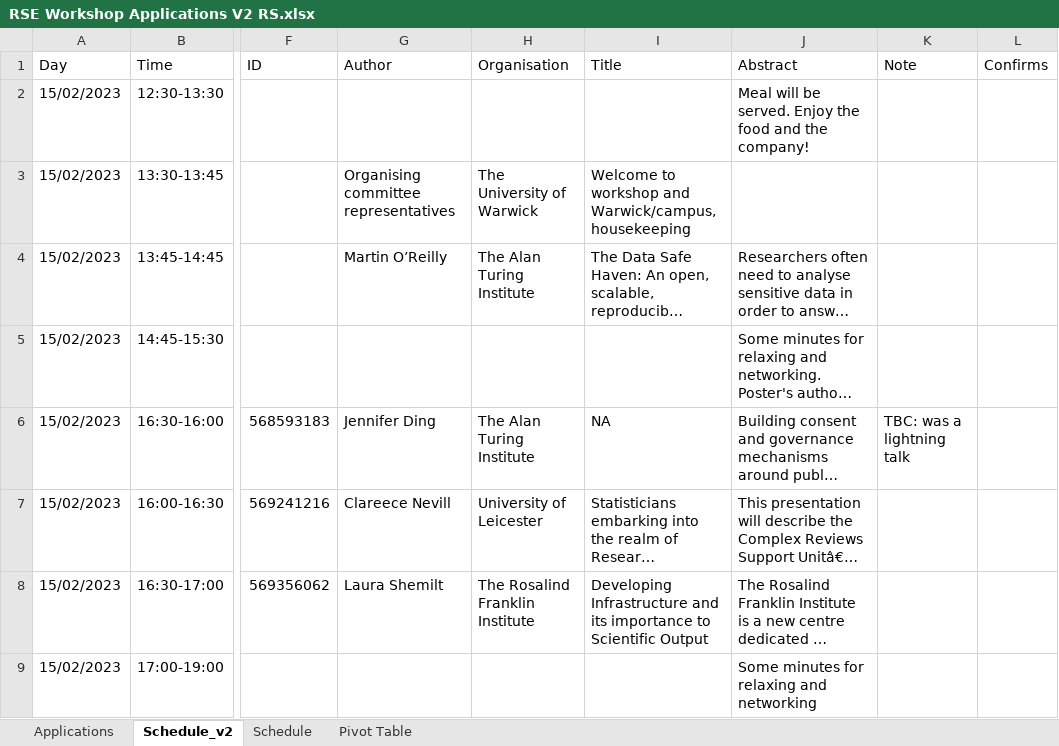
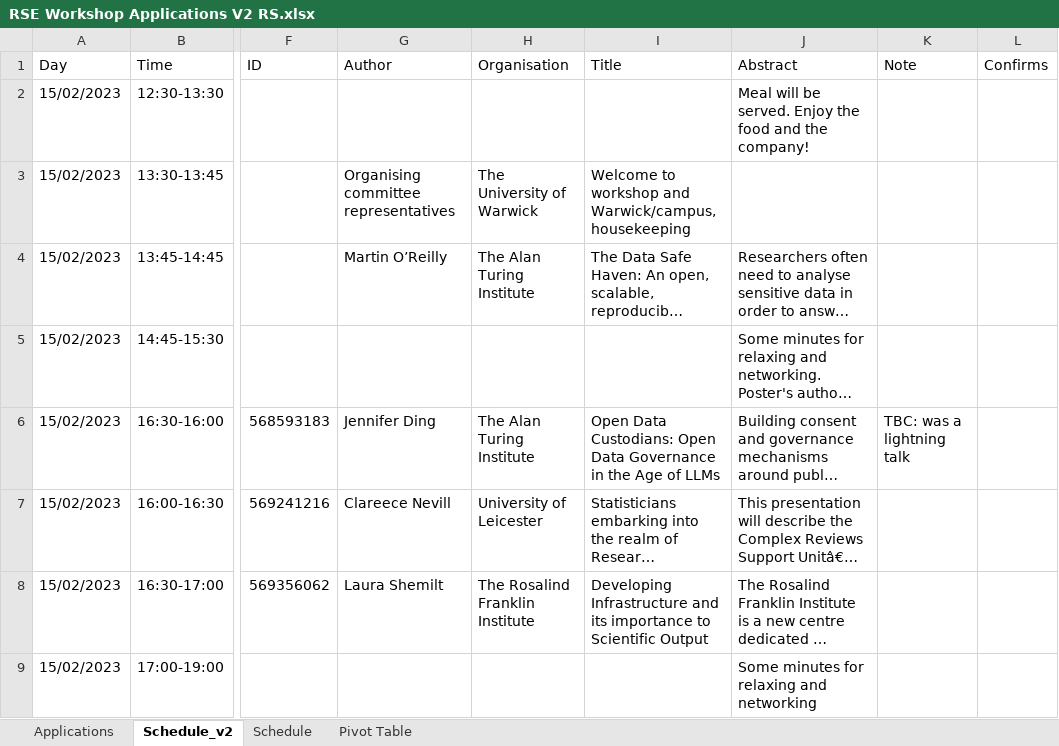
Before and after one commit to ccamara/data_ai_schedule, an Excel workbook: data/RSE Workshop Applications V2 RS.xlsx, sheet Schedule_v2, drawn as a sheet; only a part is shown, gaps mark what is left out; long unchanged cells end in …; values as stored, in another font and other column widths than the file's, no borders; the diff names each change by its address in the sheet, - before the commit and + after, or states it on an @@ line.

Commit message:
Add session's title.

```diff
--- a/data/RSE Workshop Applications V2 RS.xlsx (sheet Schedule_v2)
+++ b/data/RSE Workshop Applications V2 RS.xlsx (sheet Schedule_v2)
-I6 (Title): NA
+I6 (Title): Open Data Custodians: Open Data Governance in the Age of LLMs
```
Also changed, not shown: 1 other file.
